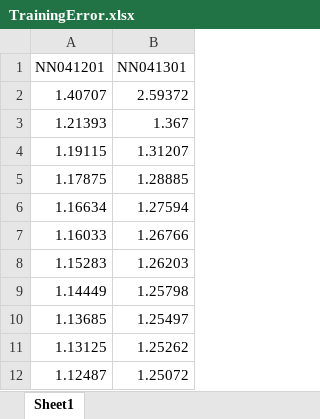
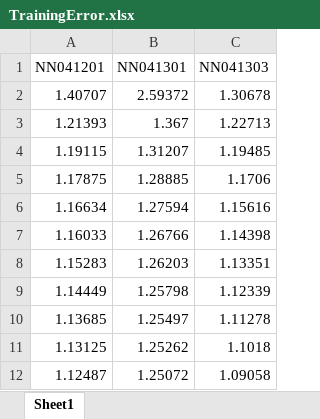
Before and after one commit to wuyuanpei/ImgSegNN, an Excel workbook: Models/TrainingError.xlsx, sheet Sheet1, drawn as a sheet; only a part is shown; values as stored, in another font and other column widths than the file's, no borders; the diff names each change by its address in the sheet, - before the commit and + after, or states it on an @@ line.

```diff
--- a/Models/TrainingError.xlsx (sheet Sheet1)
+++ b/Models/TrainingError.xlsx (sheet Sheet1)
+column C (NN041303), rows 2-12: 1.30678 | 1.22713 | 1.19485 | 1.1706 | 1.15616 | 1.14398 | 1.13351 | 1.12339 | 1.11278 | 1.1018 | 1.09058
```
Also changed, not shown: 4 other files.
